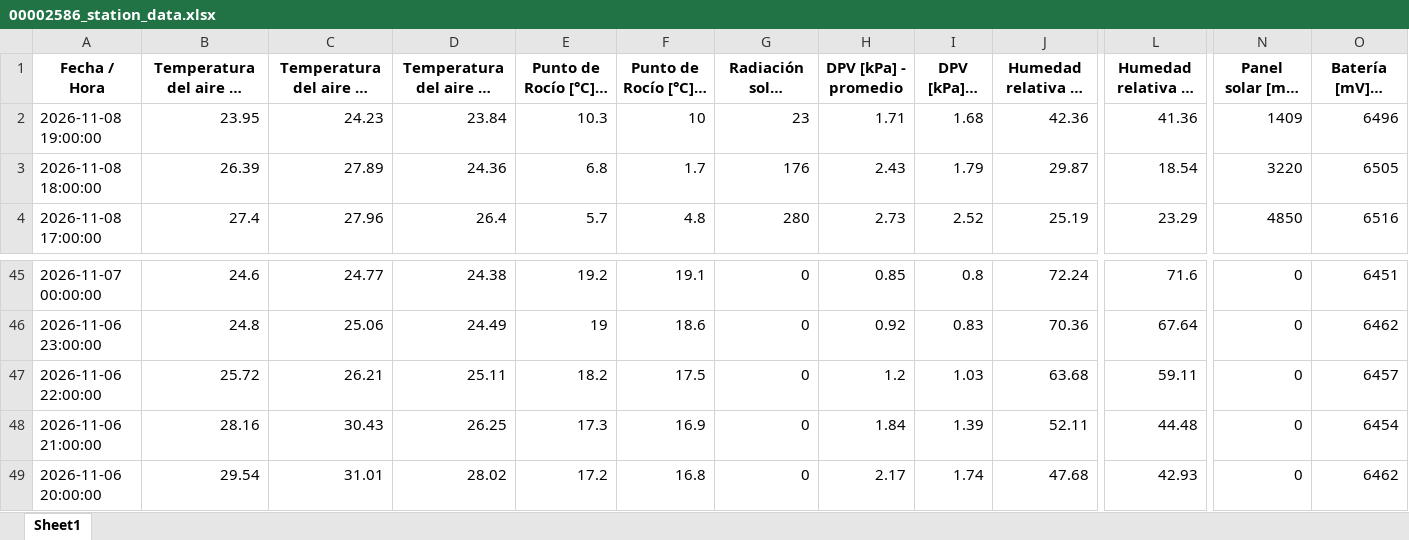
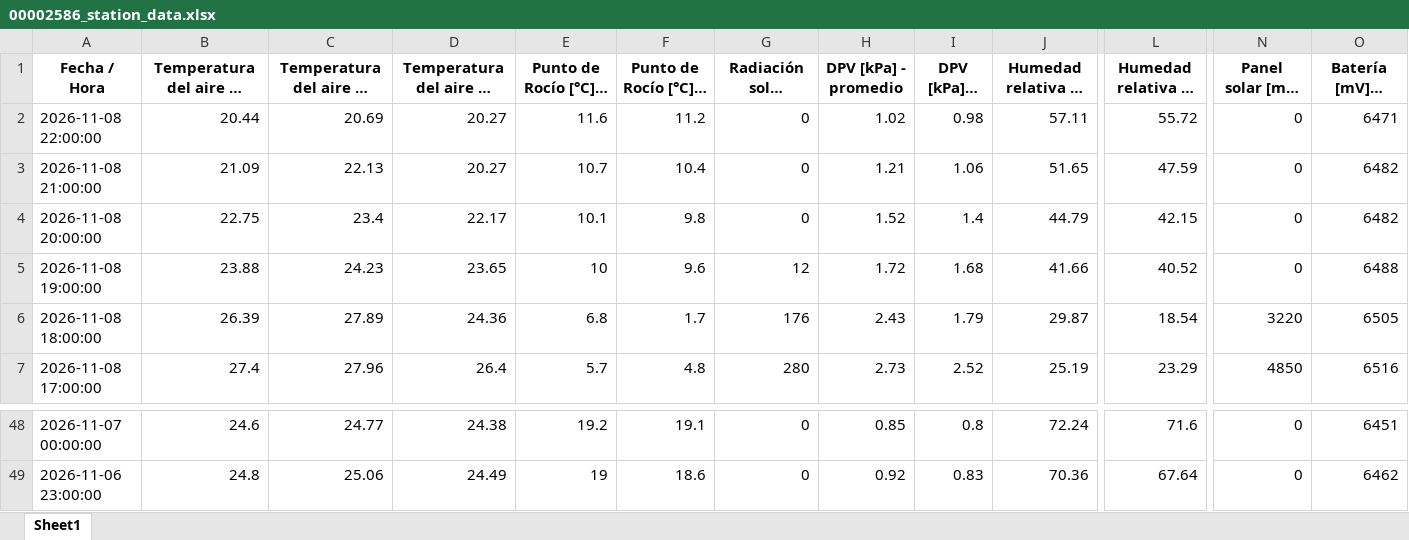
Before and after one commit to intasalta/imetos, an Excel workbook: 00002586_station_data.xlsx, sheet Sheet1, drawn as a sheet; only a part is shown, gaps mark what is left out; long unchanged cells end in …; values as stored, in another font and other column widths than the file's, no borders; removed rows and columns are numbered as before the commit, all else as after; rows hold the shown columns only; the diff names each change by its address in the sheet, - before the commit and + after, or states it on an @@ line.

```diff
--- a/00002586_station_data.xlsx (sheet Sheet1)
+++ b/00002586_station_data.xlsx (sheet Sheet1)
+row 2: 2026-11-08 22:00:00 | 20.44 | 20.69 | 20.27 | 11.6 | 11.2 | 0 | 1.02 | 0.98 | 57.11 | 55.72 | 0 | 6471
+row 3: 2026-11-08 21:00:00 | 21.09 | 22.13 | 20.27 | 10.7 | 10.4 | 0 | 1.21 | 1.06 | 51.65 | 47.59 | 0 | 6482
+row 4: 2026-11-08 20:00:00 | 22.75 | 23.4 | 22.17 | 10.1 | 9.8 | 0 | 1.52 | 1.4 | 44.79 | 42.15 | 0 | 6482
-B5: 23.95
+B5: 23.88
-D5: 23.84
+D5: 23.65
-E5 (Punto de Rocío [°C] - promedio): 10.3
+E5 (Punto de Rocío [°C] - promedio): 10
-F5 (Punto de Rocío [°C] - mín): 10
+F5 (Punto de Rocío [°C] - mín): 9.6
-G5: 23
+G5: 12
-H5 (DPV [kPa] - promedio): 1.71
+H5 (DPV [kPa] - promedio): 1.72
-J5: 42.36
+J5: 41.66
-L5 (Humedad relativa HC [%] - mín): 41.36
+L5 (Humedad relativa HC [%] - mín): 40.52
-N5 (Panel solar [mV] - última): 1409
+N5 (Panel solar [mV] - última): 0
-O5 (Batería [mV] - última): 6496
+O5 (Batería [mV] - última): 6488
-row 47: 2026-11-06 22:00:00 | 25.72 | 26.21 | 25.11 | 18.2 | 17.5 | 0 | 1.2 | 1.03 | 63.68 | 59.11 | 0 | 6457
-row 48: 2026-11-06 21:00:00 | 28.16 | 30.43 | 26.25 | 17.3 | 16.9 | 0 | 1.84 | 1.39 | 52.11 | 44.48 | 0 | 6454
-row 49: 2026-11-06 20:00:00 | 29.54 | 31.01 | 28.02 | 17.2 | 16.8 | 0 | 2.17 | 1.74 | 47.68 | 42.93 | 0 | 6462
```
Also changed, not shown: 00002646_station_data.xlsx, 4 other files.
